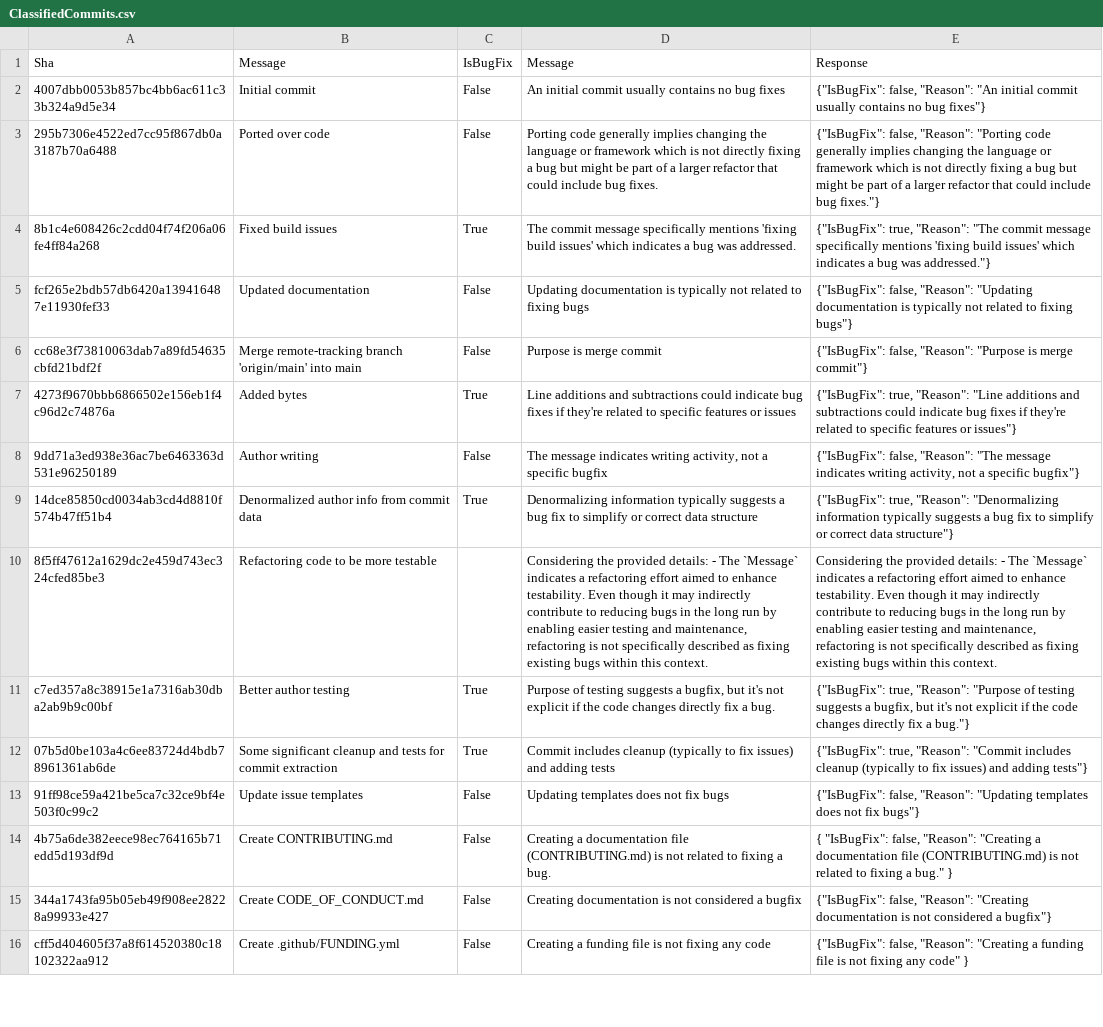
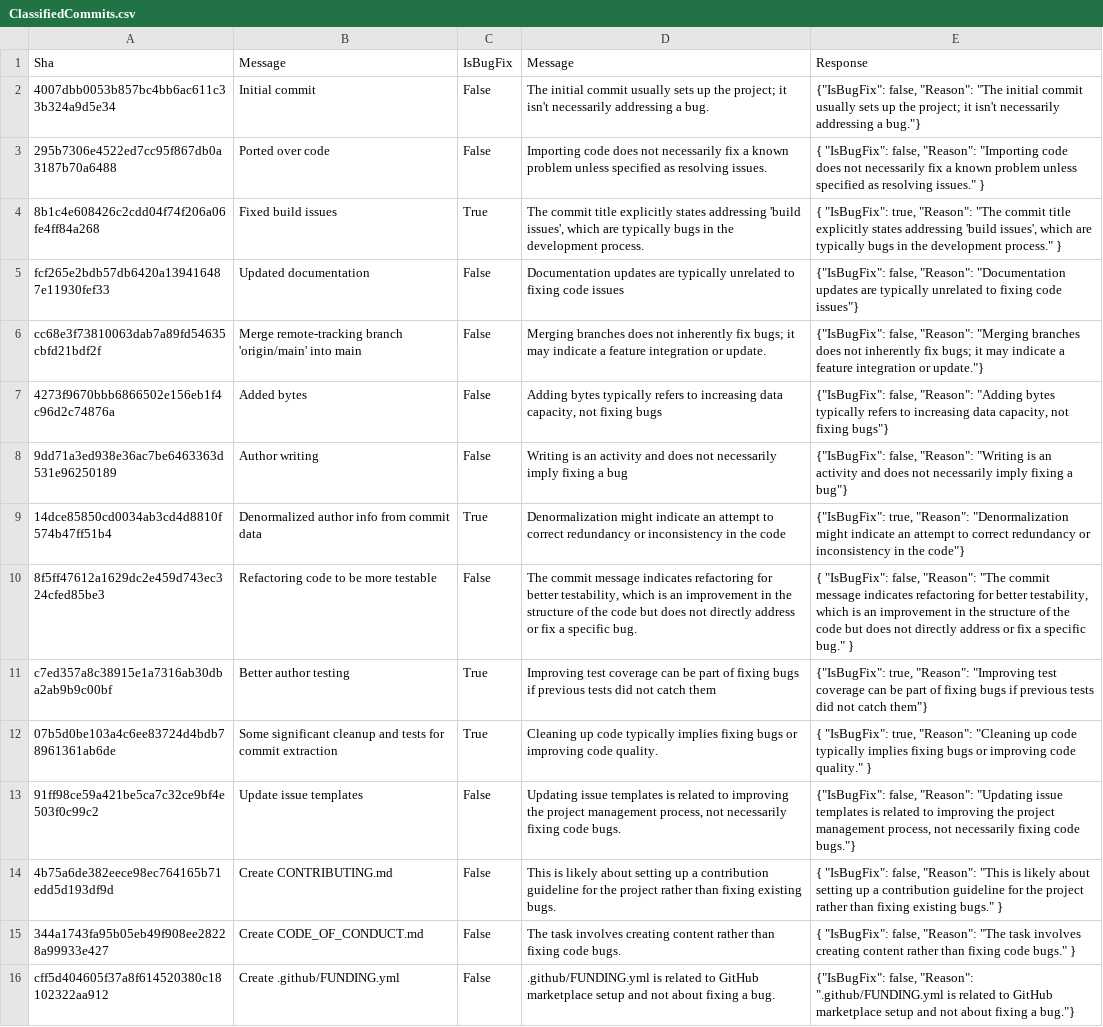
Before and after one commit to IntegerMan/GitStractorCommitClassification, a CSV file: data/input/gitstractor/ClassifiedCommits.csv, drawn as a sheet; only a part is shown; the diff covers the shown part only; the diff names each change by its address in the sheet, - before the commit and + after, or states it on an @@ line.

```diff
--- a/data/input/gitstractor/ClassifiedCommits.csv
+++ b/data/input/gitstractor/ClassifiedCommits.csv
-D2 (Message): An initial commit usually contains no bug fixes
+D2 (Message): The initial commit usually sets up the project; it isn't necessarily addressing a bug.
-E2 (Response): …false, "Reason": "An initial commit usually contains no bug fixes"}
+E2 (Response): …false, "Reason": "The initial commit usually sets up the project; it isn't necessarily addressing a bug."}
-D3 (Message): Porting code generally implies changing the language or framework which is not directly fixing a bug but might be part of a larger refactor that could include bug fixes.
+D3 (Message): Importing code does not necessarily fix a known problem unless specified as resolving issues.
-E3 (Response): {"IsBugFix": false, "Reason": "Porting code generally implies changing the language or framework which is not directly fixing a bug but might be part of a larger refactor that could include bug fixes."}
+E3 (Response): { "IsBugFix": false, "Reason": "Importing code does not necessarily fix a known problem unless specified as resolving issues." }
-D4 (Message): The commit message specifically mentions 'fixing build issues' which indicates a bug was addressed.
+D4 (Message): The commit title explicitly states addressing 'build issues', which are typically bugs in the development process.
-E4 (Response): {"IsBugFix": true, "Reason": "The commit message specifically mentions 'fixing build issues' which indicates a bug was addressed."}
+E4 (Response): { "IsBugFix": true, "Reason": "The commit title explicitly states addressing 'build issues', which are typically bugs in the development process." }
-D5 (Message): Updating documentation is typically not related to fixing bugs
+D5 (Message): Documentation updates are typically unrelated to fixing code issues
-E5 (Response): …false, "Reason": "Updating documentation is typically not related to fixing bugs"}
+E5 (Response): …false, "Reason": "Documentation updates are typically unrelated to fixing code issues"}
-D6 (Message): Purpose is merge commit
+D6 (Message): Merging branches does not inherently fix bugs; it may indicate a feature integration or update.
-E6 (Response): …false, "Reason": "Purpose is merge commit"}
+E6 (Response): …false, "Reason": "Merging branches does not inherently fix bugs; it may indicate a feature integration or update."}
-C7 (IsBugFix): True
+C7 (IsBugFix): False
-D7 (Message): Line additions and subtractions could indicate bug fixes if they're related to specific features or issues
+D7 (Message): Adding bytes typically refers to increasing data capacity, not fixing bugs
-E7 (Response): {"IsBugFix": true, "Reason": "Line additions and subtractions could indicate bug fixes if they're related to specific features or issues"}
+E7 (Response): {"IsBugFix": false, "Reason": "Adding bytes typically refers to increasing data capacity, not fixing bugs"}
-D8 (Message): The message indicates writing activity, not a specific bugfix
+D8 (Message): Writing is an activity and does not necessarily imply fixing a bug
-E8 (Response): …false, "Reason": "The message indicates writing activity, not a specific bugfix"}
+E8 (Response): …false, "Reason": "Writing is an activity and does not necessarily imply fixing a bug"}
-D9 (Message): Denormalizing information typically suggests a bug fix to simplify or correct data structure
+D9 (Message): Denormalization might indicate an attempt to correct redundancy or inconsistency in the code
-E9 (Response): …true, "Reason": "Denormalizing information typically suggests a bug fix to simplify or correct data structure"}
+E9 (Response): …true, "Reason": "Denormalization might indicate an attempt to correct redundancy or inconsistency in the code"}
-C10 (IsBugFix): (empty)
+C10 (IsBugFix): False
-D10 (Message): Considering the provided details: - The `Message` indicates a refactoring effort aimed to enhance testability. Even though it may indirectly contribute to reducing bugs in the long run by enabling easier testing and maintenance, refactoring is not specifically described as fixing existing bugs within this context.
+D10 (Message): The commit message indicates refactoring for better testability, which is an improvement in the structure of the code but does not directly address or fix a specific bug.
-E10 (Response): Considering the provided details: - The `Message` indicates a refactoring effort aimed to enhance testability. Even though it may indirectly contribute to reducing bugs in the long run by enabling easier testing and maintenance, refactoring is not specifically described as fixing existing bugs within this context.
+E10 (Response): { "IsBugFix": false, "Reason": "The commit message indicates refactoring for better testability, which is an improvement in the structure of the code but does not directly address or fix a specific bug." }
-D11 (Message): Purpose of testing suggests a bugfix, but it's not explicit if the code changes directly fix a bug.
+D11 (Message): Improving test coverage can be part of fixing bugs if previous tests did not catch them
-E11 (Response): …true, "Reason": "Purpose of testing suggests a bugfix, but it's not explicit if the code changes directly fix a bug."}
+E11 (Response): …true, "Reason": "Improving test coverage can be part of fixing bugs if previous tests did not catch them"}
-D12 (Message): Commit includes cleanup (typically to fix issues) and adding tests
+D12 (Message): Cleaning up code typically implies fixing bugs or improving code quality.
-E12 (Response): {"IsBugFix": true, "Reason": "Commit includes cleanup (typically to fix issues) and adding tests"}
+E12 (Response): { "IsBugFix": true, "Reason": "Cleaning up code typically implies fixing bugs or improving code quality." }
-D13 (Message): Updating templates does not fix bugs
+D13 (Message): Updating issue templates is related to improving the project management process, not necessarily fixing code bugs.
-E13 (Response): …"Reason": "Updating templates does not fix bugs"}
+E13 (Response): …"Reason": "Updating issue templates is related to improving the project management process, not necessarily fixing code bugs."}
-D14 (Message): Creating a documentation file (CONTRIBUTING.md) is not related to fixing a bug.
+D14 (Message): This is likely about setting up a contribution guideline for the project rather than fixing existing bugs.
-E14 (Response): …false, "Reason": "Creating a documentation file (CONTRIBUTING.md) is not related to fixing a bug." }
+E14 (Response): …false, "Reason": "This is likely about setting up a contribution guideline for the project rather than fixing existing bugs." }
-D15 (Message): Creating documentation is not considered a bugfix
+D15 (Message): The task involves creating content rather than fixing code bugs.
-E15 (Response): {"IsBugFix": false, "Reason": "Creating documentation is not considered a bugfix"}
+E15 (Response): { "IsBugFix": false, "Reason": "The task involves creating content rather than fixing code bugs." }
-D16 (Message): Creating a funding file is not fixing any code
+D16 (Message): .github/FUNDING.yml is related to GitHub marketplace setup and not about fixing a bug.
-E16 (Response): …false, "Reason": "Creating a funding file is not fixing any code" }
+E16 (Response): …false, "Reason": ".github/FUNDING.yml is related to GitHub marketplace setup and not about fixing a bug."}
```
Also changed, not shown: 63 edited cells elsewhere in this file, data/input/emergence/ClassifiedCommits.csv, data/input/mlnet/ClassifiedCommits.csv, 2 other files.
